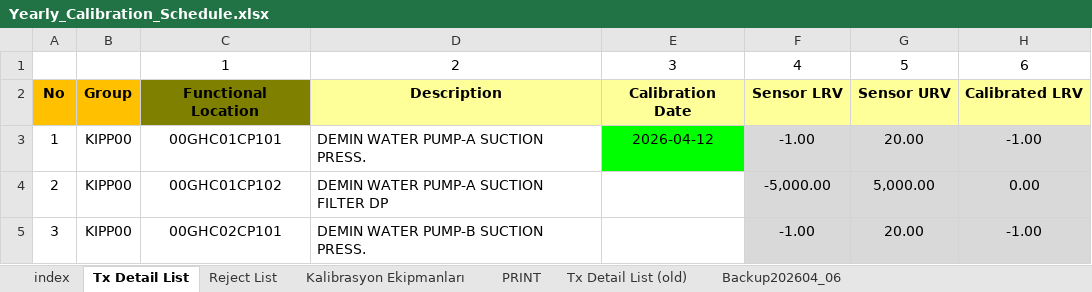
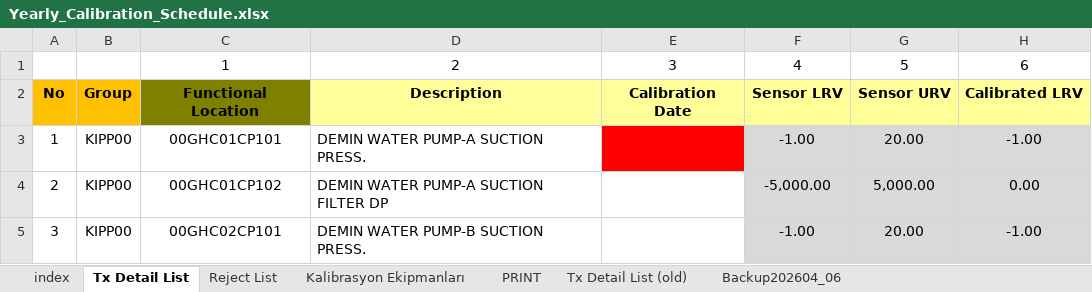
Before and after one commit to ilhan-yildiz/Calibration, an Excel workbook: Yearly_Calibration_Schedule.xlsx, sheet Tx Detail List, drawn as a sheet; only a part is shown; values as stored, in another font and other column widths than the file's, no borders; conditional formats not drawn; the diff names each change by its address in the sheet, - before the commit and + after, or states it on an @@ line.

Commit message:
Bot ile kalibrasyon tarihi güncellendi - 2026-04-14 12:38:54

```diff
--- a/Yearly_Calibration_Schedule.xlsx (sheet Tx Detail List)
+++ b/Yearly_Calibration_Schedule.xlsx (sheet Tx Detail List)
-E3: 2026-04-12
+E3: (empty)
-E3 fill: #00FF00
+E3 fill: #FF0000
```
